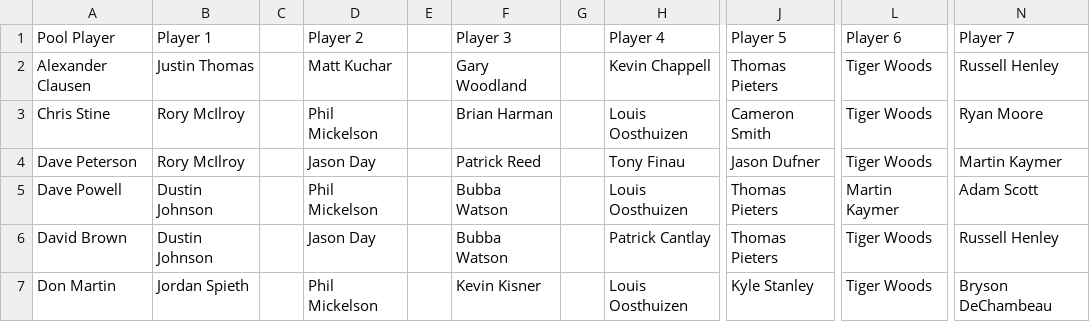
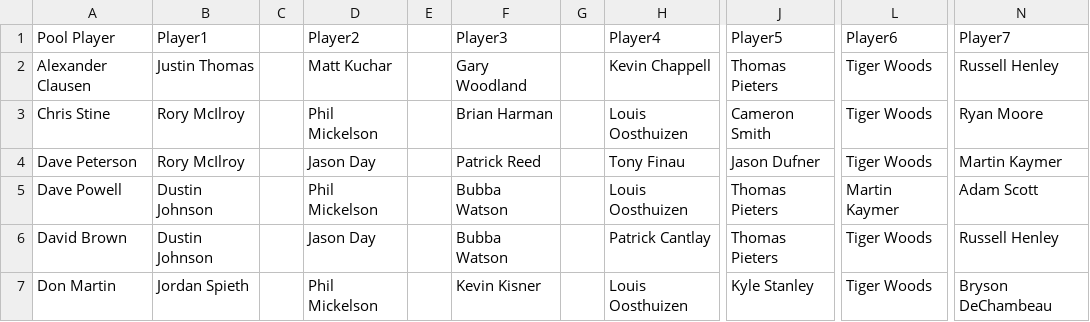
Before and after one commit to shewbaka/masters, a CSV file: masters.csv, drawn as a sheet; only a part is shown, gaps mark what is left out; the diff names each change by its address in the sheet, - before the commit and + after, or states it on an @@ line.

```diff
--- a/masters.csv
+++ b/masters.csv
-B1: Player 1
+B1: Player1
-D1: Player 2
+D1: Player2
-F1: Player 3
+F1: Player3
-H1: Player 4
+H1: Player4
-J1: Player 5
+J1: Player5
-L1: Player 6
+L1: Player6
-N1: Player 7
+N1: Player7
```
Also changed, not shown: masters_results.csv, 1 other file.
